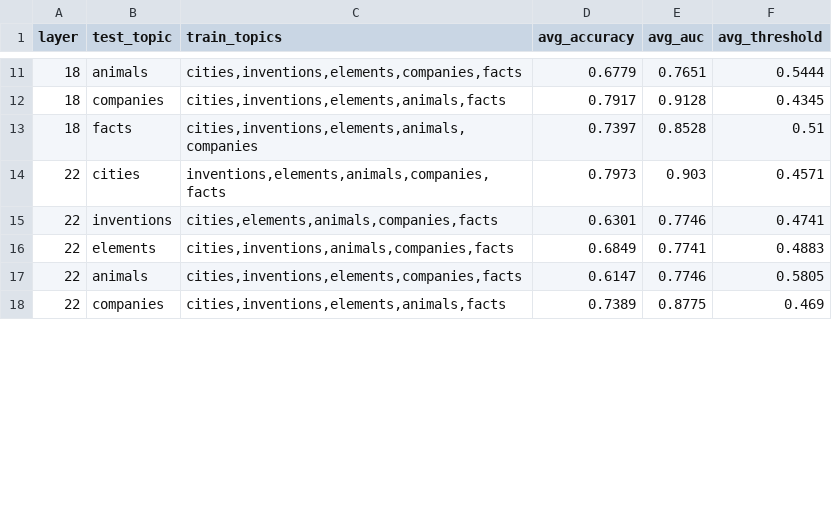
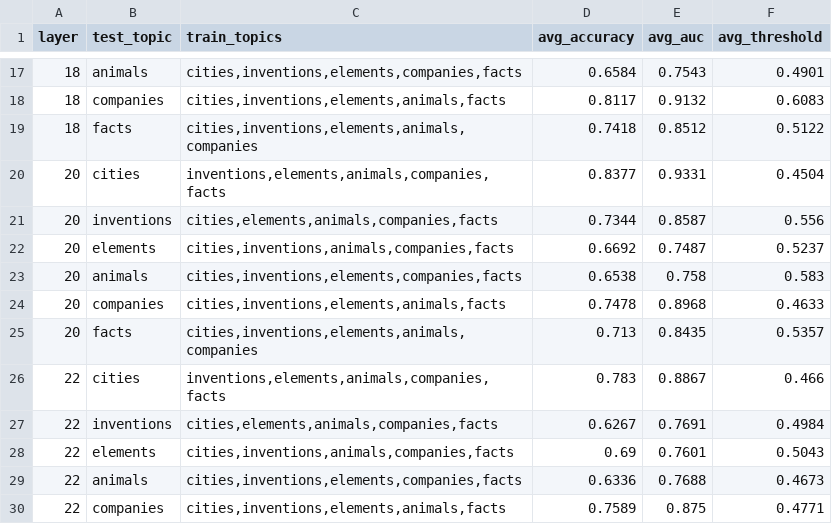
Before and after one commit to lswzxcvbnm/Probes, a CSV file: processed_datasets/qwen2_saplma_metrics.csv, drawn as a sheet; only a part is shown, gaps mark what is left out; the diff covers the shown part only.

```diff
--- a/processed_datasets/qwen2_saplma_metrics.csv
+++ b/processed_datasets/qwen2_saplma_metrics.csv
@@ -11,8 +17,14 @@ layer,test_topic,train_topics,avg_accuracy,avg_auc,avg_threshold
-18,animals,"cities,inventions,elements,companies,facts",0.6779,0.7651,0.5444
-18,companies,"cities,inventions,elements,animals,facts",0.7917,0.9128,0.4345
-18,facts,"cities,inventions,elements,animals,companies",0.7397,0.8528,0.51
-22,cities,"inventions,elements,animals,companies,facts",0.7973,0.903,0.4571
-22,inventions,"cities,elements,animals,companies,facts",0.6301,0.7746,0.4741
-22,elements,"cities,inventions,animals,companies,facts",0.6849,0.7741,0.4883
-22,animals,"cities,inventions,elements,companies,facts",0.6147,0.7746,0.5805
-22,companies,"cities,inventions,elements,animals,facts",0.7389,0.8775,0.469
+18,animals,"cities,inventions,elements,companies,facts",0.6584,0.7543,0.4901
+18,companies,"cities,inventions,elements,animals,facts",0.8117,0.9132,0.6083
+18,facts,"cities,inventions,elements,animals,companies",0.7418,0.8512,0.5122
+20,cities,"inventions,elements,animals,companies,facts",0.8377,0.9331,0.4504
+20,inventions,"cities,elements,animals,companies,facts",0.7344,0.8587,0.556
+20,elements,"cities,inventions,animals,companies,facts",0.6692,0.7487,0.5237
+20,animals,"cities,inventions,elements,companies,facts",0.6538,0.758,0.583
+20,companies,"cities,inventions,elements,animals,facts",0.7478,0.8968,0.4633
+20,facts,"cities,inventions,elements,animals,companies",0.713,0.8435,0.5357
+22,cities,"inventions,elements,animals,companies,facts",0.783,0.8867,0.466
+22,inventions,"cities,elements,animals,companies,facts",0.6267,0.7691,0.4984
+22,elements,"cities,inventions,animals,companies,facts",0.69,0.7601,0.5043
+22,animals,"cities,inventions,elements,companies,facts",0.6336,0.7688,0.4673
+22,companies,"cities,inventions,elements,animals,facts",0.7589,0.875,0.4771
```
Also changed, not shown: 12 added rows and 65 edited cells elsewhere in this file, processed_datasets/head_probe_metrics.csv, processed_datasets/qwen2_token_position_metrics.csv, 21 other files.
